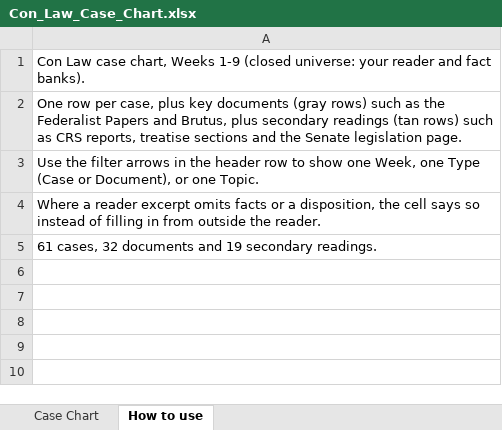
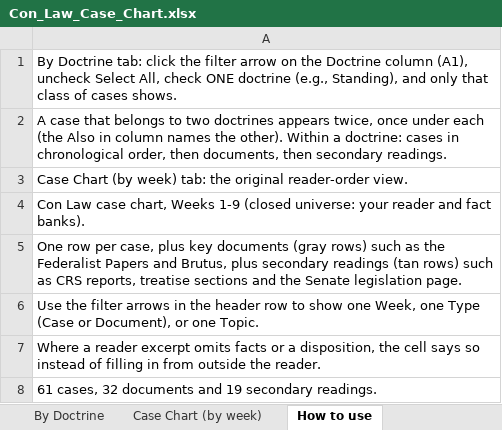
Before and after one commit to matt81487/sample, an Excel workbook: Con_Law_Case_Chart.xlsx, sheet How to use, drawn as a sheet; values as stored, in another font and other column widths than the file's, no borders; the diff names each change by its address in the sheet, - before the commit and + after, or states it on an @@ line.

```diff
--- a/Con_Law_Case_Chart.xlsx (sheet How to use)
+++ b/Con_Law_Case_Chart.xlsx (sheet How to use)
-sheet tab: Case Chart
+sheet tab: By Doctrine
+sheet tab: Case Chart (by week)
+row 1: By Doctrine tab: click the filter arrow on the Doctrine column (A1), uncheck Select All, check ONE doctrine (e.g., Standing), and only that class of cases shows.
+row 2: A case that belongs to two doctrines appears twice, once under each (the Also in column names the other). Within a doctrine: cases in chronological order, then documents, then secondary readings.
+row 3: Case Chart (by week) tab: the original reader-order view.
```
Also changed, not shown: sheet By Doctrine, Con_Law_Outline_Week_8_with_Midterm_QA.xlsx.
